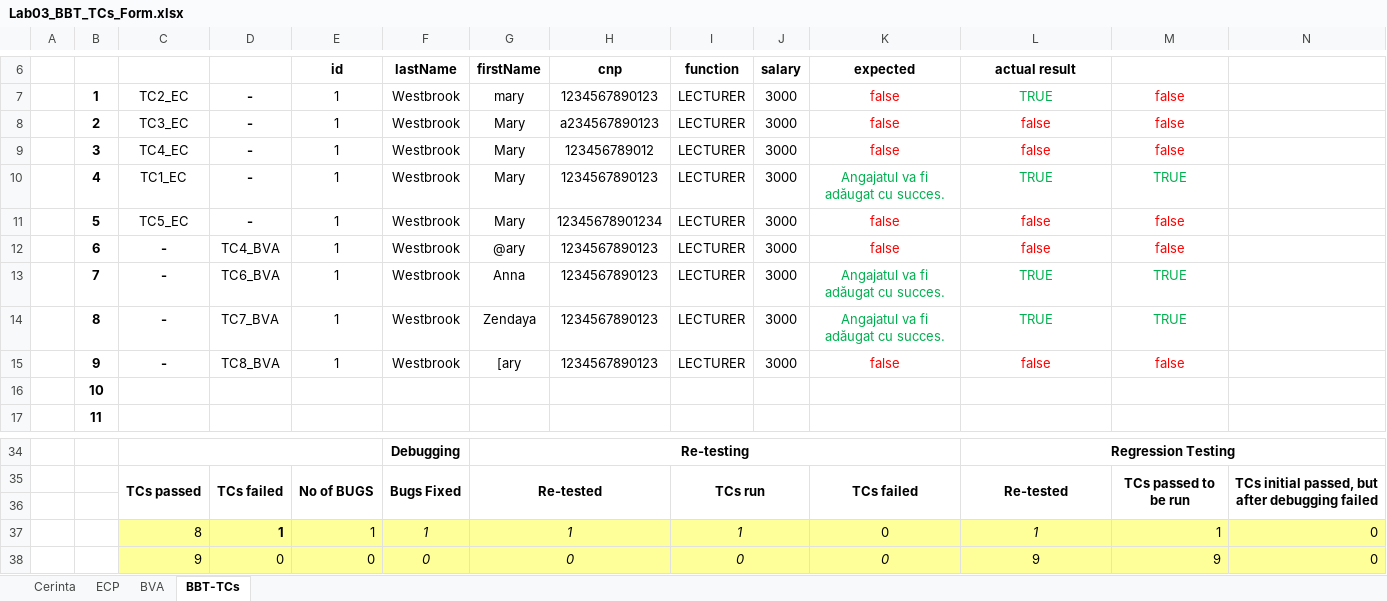
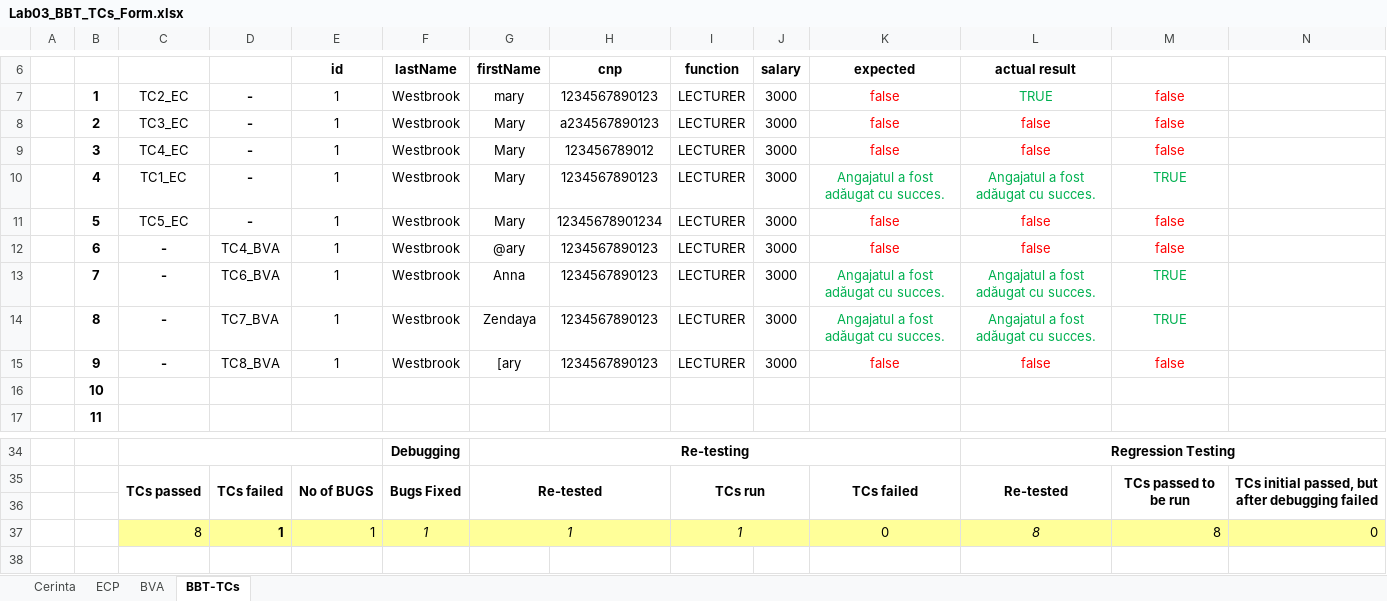
Before and after one commit to ChaneLaForet/btci0180-VVTA, an Excel workbook: Docs/Lab3/Lab03_BBT_TCs_Form.xlsx, sheet BBT-TCs, drawn as a sheet; only a part is shown, gaps mark what is left out; values as stored, in another font and other column widths than the file's, no borders; the diff names each change by its address in the sheet, - before the commit and + after, or states it on an @@ line.

Commit message:
Update excel file, update EmployeeMockTest

```diff
--- a/Docs/Lab3/Lab03_BBT_TCs_Form.xlsx (sheet BBT-TCs)
+++ b/Docs/Lab3/Lab03_BBT_TCs_Form.xlsx (sheet BBT-TCs)
-K10 (expected): Angajatul va fi adăugat cu succes.
+K10 (expected): Angajatul a fost adăugat cu succes.
-L10 (actual result): TRUE
+L10 (actual result): Angajatul a fost adăugat cu succes.
-K13:K14 (expected): Angajatul va fi adăugat cu succes.
+K13:K14 (expected): Angajatul a fost adăugat cu succes.
-L13:L14 (actual result): TRUE
+L13:L14 (actual result): Angajatul a fost adăugat cu succes.
-L37 (actual result): 1
+L37 (actual result): 8
-M37: 1
+M37: 8
-row 38:  |  | 9 | 0 | 0 | 0 | 0 |  | 0 |  | 0 | 9 | 9 | 0
```
Also changed, not shown: sheet ECP, charts or pictures, 1 other file.
